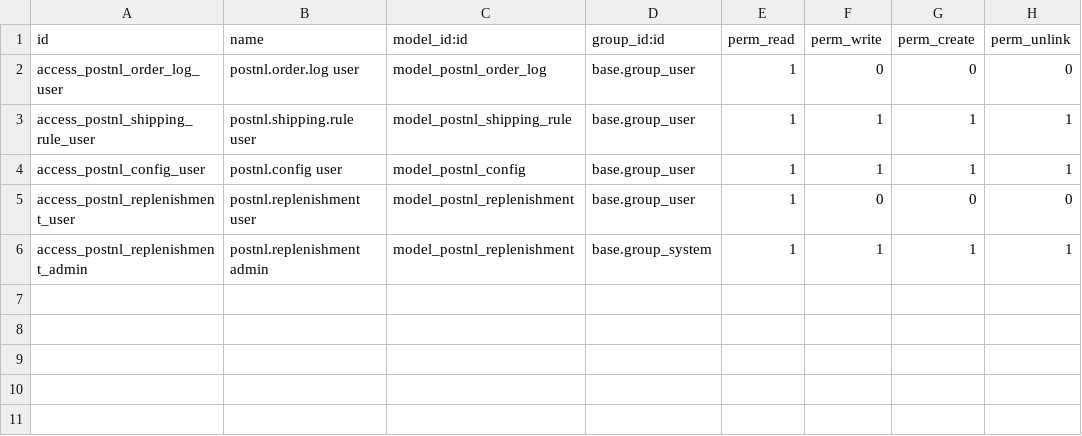
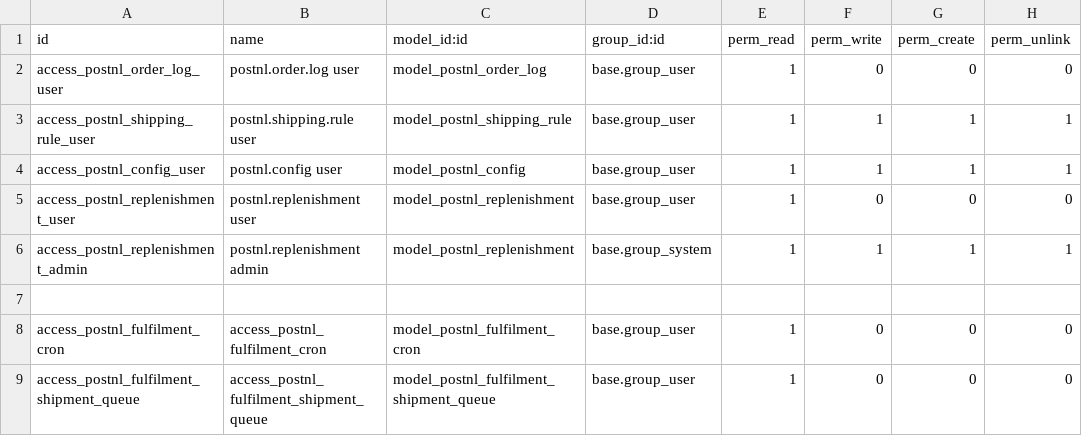
Before and after one commit to devhassan17/Odoo-PostNl-Integration, a CSV file: security/ir.model.access.csv, drawn as a sheet; the diff names each change by its address in the sheet, - before the commit and + after, or states it on an @@ line.

```diff
--- a/security/ir.model.access.csv
+++ b/security/ir.model.access.csv
+row 7: (empty)
+row 8: access_postnl_fulfilment_cron | access_postnl_fulfilment_cron | model_postnl_fulfilment_cron | base.group_user | 1 | 0 | 0 | 0
+row 9: access_postnl_fulfilment_shipment_queue | access_postnl_fulfilment_shipment_queue | model_postnl_fulfilment_shipment_queue | base.group_user | 1 | 0 | 0 | 0
```
Also changed, not shown: 3 other files.
